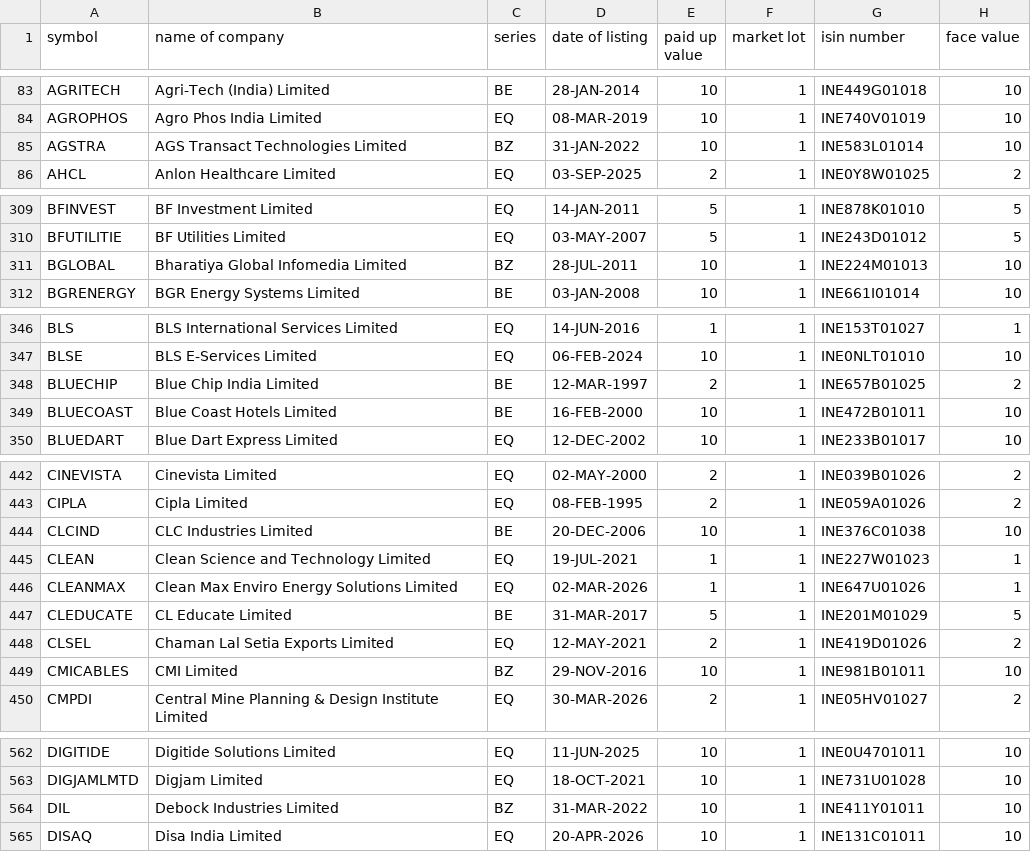
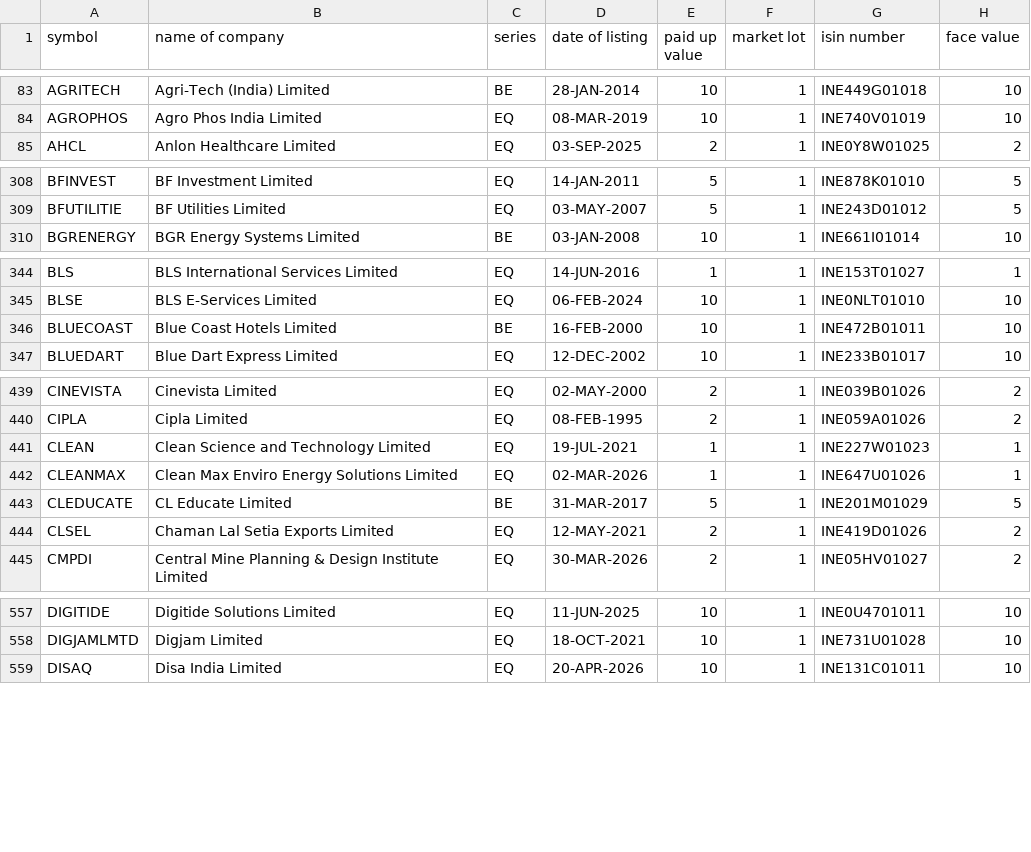
Before and after one commit to tejassoni007/fetch_nse_bse_stock_fundamentals, a CSV file: data/stocks_nse.csv, drawn as a sheet; only a part is shown, gaps mark what is left out; the diff covers the shown part only.

```diff
--- a/data/stocks_nse.csv
+++ b/data/stocks_nse.csv
@@ -84,3 +84,2 @@ AGRITECH,Agri-Tech (India) Limited,BE,28-JAN-2014,10,1,INE449G01018,10
 AGROPHOS,Agro Phos India Limited,EQ,08-MAR-2019,10,1,INE740V01019,10
-AGSTRA,AGS Transact Technologies Limited,BZ,31-JAN-2022,10,1,INE583L01014,10
 AHCL,Anlon Healthcare Limited,EQ,03-SEP-2025,2,1,INE0Y8W01025,2
@@ -310,3 +309,2 @@ BFINVEST,BF Investment Limited,EQ,14-JAN-2011,5,1,INE878K01010,5
 BFUTILITIE,BF Utilities Limited,EQ,03-MAY-2007,5,1,INE243D01012,5
-BGLOBAL,Bharatiya Global Infomedia Limited,BZ,28-JUL-2011,10,1,INE224M01013,10
 BGRENERGY,BGR Energy Systems Limited,BE,03-JAN-2008,10,1,INE661I01014,10
@@ -347,3 +345,2 @@ BLS,BLS International Services Limited,EQ,14-JUN-2016,1,1,INE153T01027,1
 BLSE,BLS E-Services Limited,EQ,06-FEB-2024,10,1,INE0NLT01010,10
-BLUECHIP,Blue Chip India Limited,BE,12-MAR-1997,2,1,INE657B01025,2
 BLUECOAST,Blue Coast Hotels Limited,BE,16-FEB-2000,10,1,INE472B01011,10
@@ -443,3 +440,2 @@ CINEVISTA,Cinevista Limited,EQ,02-MAY-2000,2,1,INE039B01026,2
 CIPLA,Cipla Limited,EQ,08-FEB-1995,2,1,INE059A01026,2
-CLCIND,CLC Industries Limited,BE,20-DEC-2006,10,1,INE376C01038,10
 CLEAN,Clean Science and Technology Limited,EQ,19-JUL-2021,1,1,INE227W01023,1
@@ -448,3 +444,2 @@ CLEDUCATE,CL Educate Limited,BE,31-MAR-2017,5,1,INE201M01029,5
 CLSEL,Chaman Lal Setia Exports Limited,EQ,12-MAY-2021,2,1,INE419D01026,2
-CMICABLES,CMI Limited,BZ,29-NOV-2016,10,1,INE981B01011,10
 CMPDI,Central Mine Planning & Design Institute Limited,EQ,30-MAR-2026,2,1,INE05HV01027,2
@@ -563,3 +558,2 @@ DIGITIDE,Digitide Solutions Limited,EQ,11-JUN-2025,10,1,INE0U4701011,10
 DIGJAMLMTD,Digjam Limited,EQ,18-OCT-2021,10,1,INE731U01028,10
-DIL,Debock Industries Limited,BZ,31-MAR-2022,10,1,INE411Y01011,10
 DISAQ,Disa India Limited,EQ,20-APR-2026,10,1,INE131C01011,10
```
Also changed, not shown: 12 removed rows and 2 edited cells elsewhere in this file, 3 other files.
